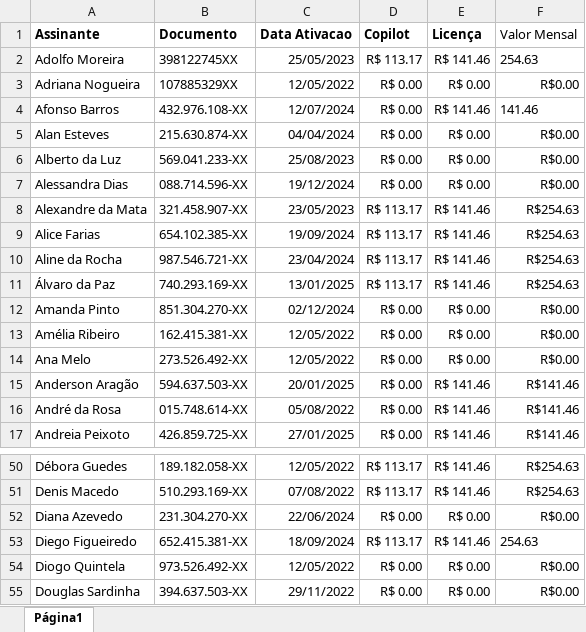
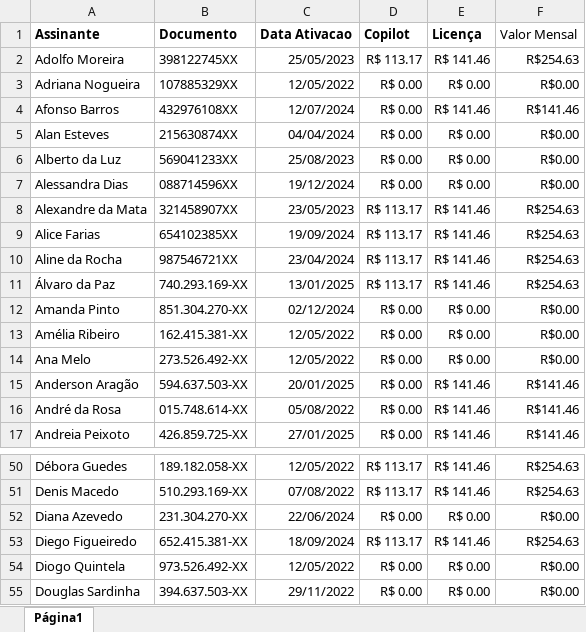
Before and after one commit to FFernandes4280/Desafio_Techlab_2025, an Excel workbook: Planilhas/Ferramentas/Ferramenta1-Github.xlsx, sheet Página1, drawn as a sheet; only a part is shown, gaps mark what is left out; values as stored, in another font and other column widths than the file's, no borders; the diff names each change by its address in the sheet, - before the commit and + after, or states it on an @@ line.

```diff
--- a/Planilhas/Ferramentas/Ferramenta1-Github.xlsx (sheet Página1)
+++ b/Planilhas/Ferramentas/Ferramenta1-Github.xlsx (sheet Página1)
-F2 (Valor Mensal): 254.63
+F2 (Valor Mensal): R$254.63
-B4 (Documento): 432.976.108-XX
+B4 (Documento): 432976108XX
-F4 (Valor Mensal): 141.46
+F4 (Valor Mensal): R$141.46
-B5 (Documento): 215.630.874-XX
+B5 (Documento): 215630874XX
-B6 (Documento): 569.041.233-XX
+B6 (Documento): 569041233XX
-B7 (Documento): 088.714.596-XX
+B7 (Documento): 088714596XX
-B8 (Documento): 321.458.907-XX
+B8 (Documento): 321458907XX
-B9 (Documento): 654.102.385-XX
+B9 (Documento): 654102385XX
-B10 (Documento): 987.546.721-XX
+B10 (Documento): 987546721XX
-F53 (Valor Mensal): 254.63
+F53 (Valor Mensal): R$254.63
```
Also changed, not shown: result.xlsx, 9 other files.
